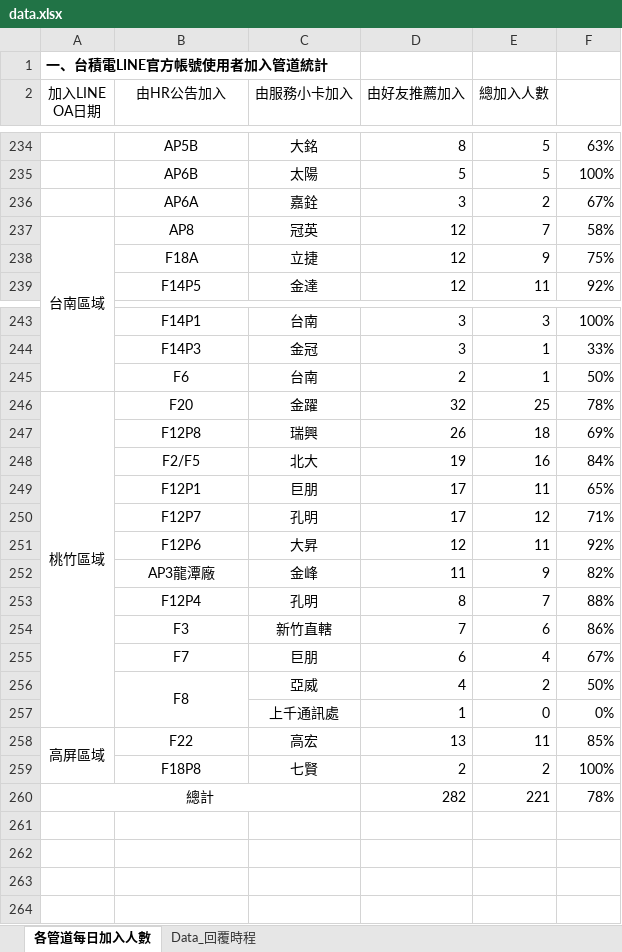
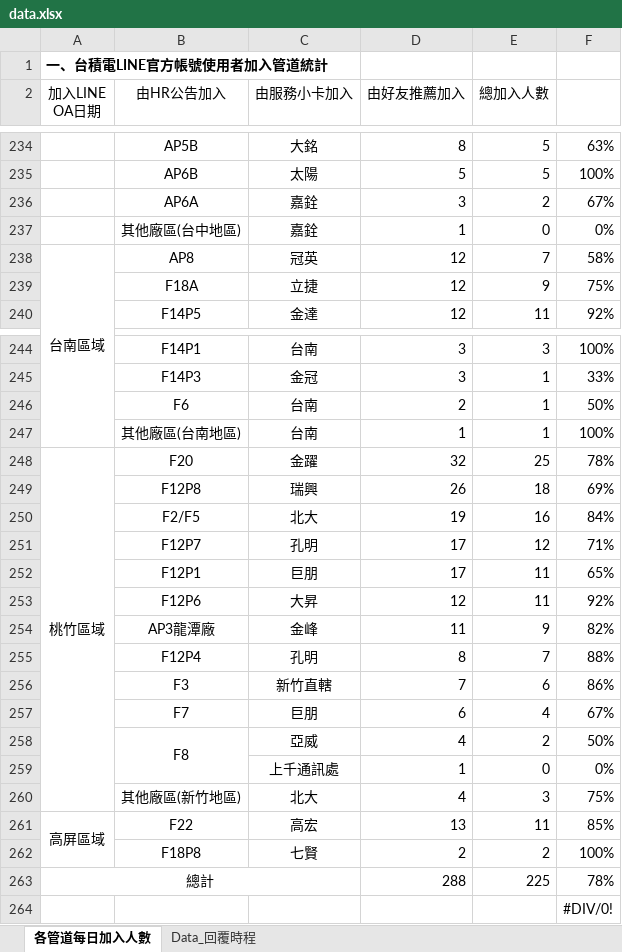
Before and after one commit to hub-google/TSMC_dashboard, an Excel workbook: data.xlsx, sheet 各管道每日加入人數, drawn as a sheet; only a part is shown, gaps mark what is left out; values as stored, in another font and other column widths than the file's, no borders; table styles not drawn; addresses are those after the commit; the diff names each change by its address in the sheet, - before the commit and + after, or states it on an @@ line.

Commit message:
deploy: d1bdc0835b7e7d574792b14a4921c893763b0650

```diff
--- a/data.xlsx (sheet 各管道每日加入人數)
+++ b/data.xlsx (sheet 各管道每日加入人數)
+row 237:  | 其他廠區(台中地區) | 嘉銓 | 1 | 0 | 0%
+row 247:  | 其他廠區(台南地區) | 台南 | 1 | 1 | 100%
@@ row 250 moved to row 251: F12P7 @@
+row 260:  | 其他廠區(新竹地區) | 北大 | 4 | 3 | 75%
-D263 (由好友推薦加入): 282
+D263 (由好友推薦加入): 288
-E263 (總加入人數): 221
+E263 (總加入人數): 225
+row 264:  |  |  |  |  | #DIV/0!
```
Also changed, not shown: formulas that keep their value.
